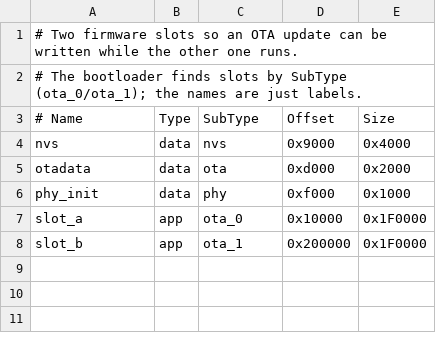
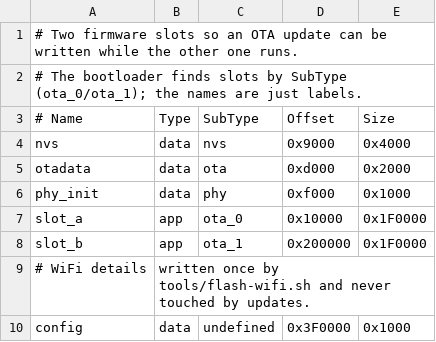
Before and after one commit to akpiya/flights-eink, a CSV file: partitions.csv, drawn as a sheet; the diff names each change by its address in the sheet, - before the commit and + after, or states it on an @@ line.

```diff
--- a/partitions.csv
+++ b/partitions.csv
+row 9: # WiFi details | written once by tools/flash-wifi.sh and never touched by updates.
+row 10: config | data | undefined | 0x3F0000 | 0x1000
```
Also changed, not shown: 10 other files.
